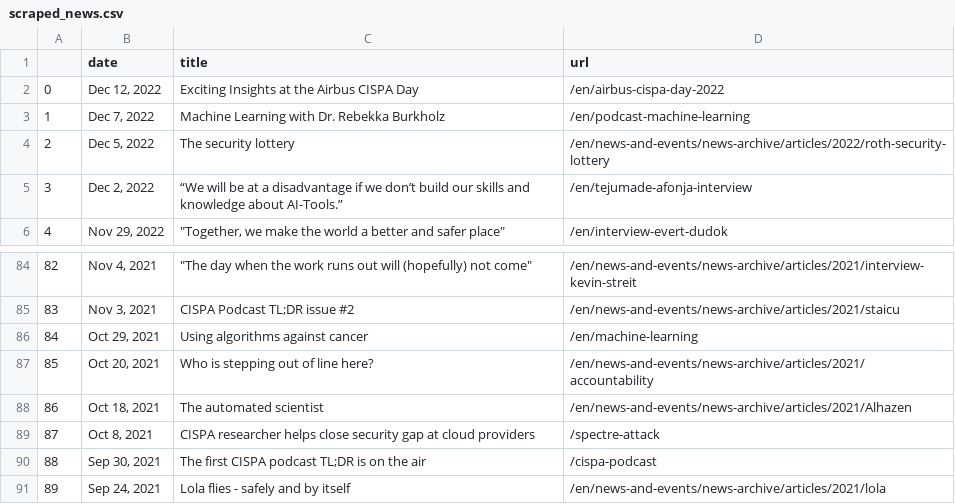
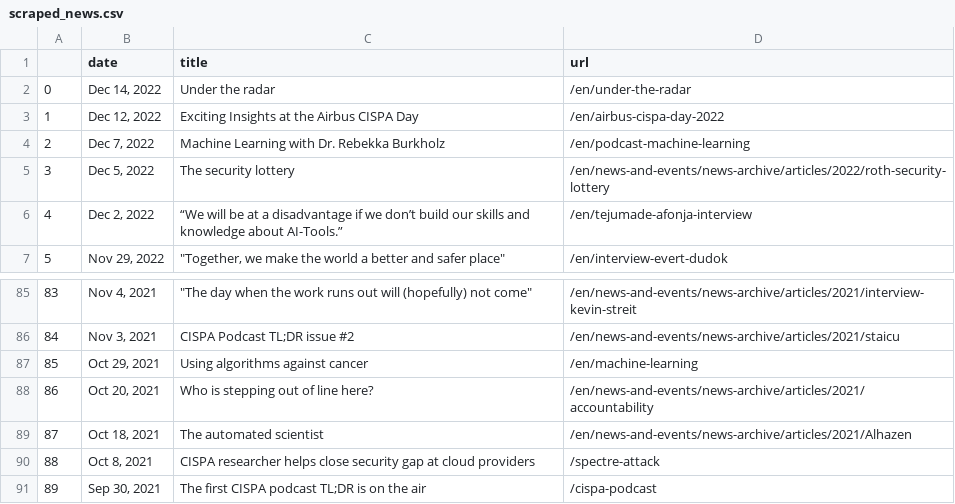
Before and after one commit to gbolduan/data_harvest, a CSV file: scraped_news.csv, drawn as a sheet; only a part is shown, gaps mark what is left out; removed rows and columns are numbered as before the commit, all else as after; the diff names each change by its address in the sheet, - before the commit and + after, or states it on an @@ line.

```diff
--- a/scraped_news.csv
+++ b/scraped_news.csv
+row 2: 0 | Dec 14, 2022 | Under the radar | /en/under-the-radar
@@ column A renumbered between rows 3 and 91 @@
-row 91: 89 | Sep 24, 2021 | Lola flies - safely and by itself | /en/news-and-events/news-archive/articles/2021/lola
```
